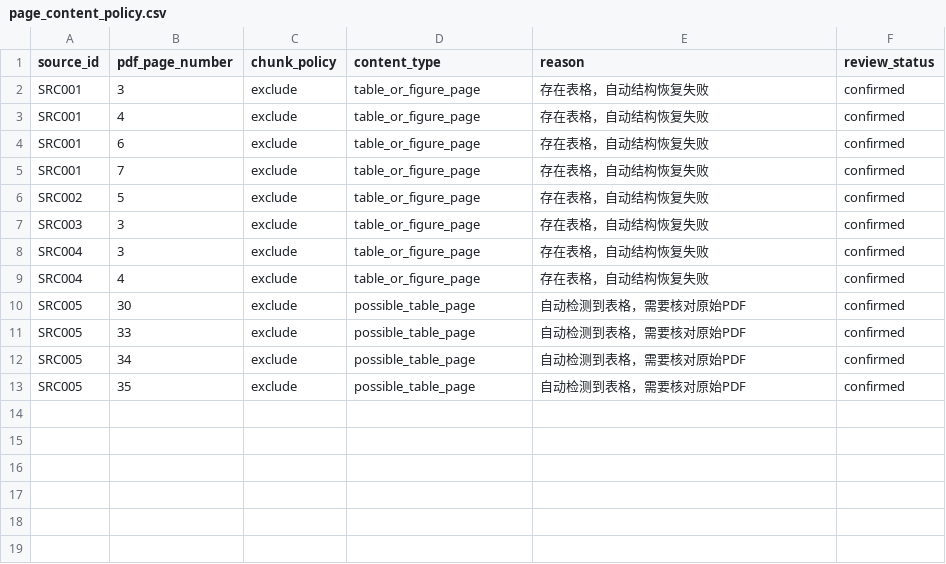
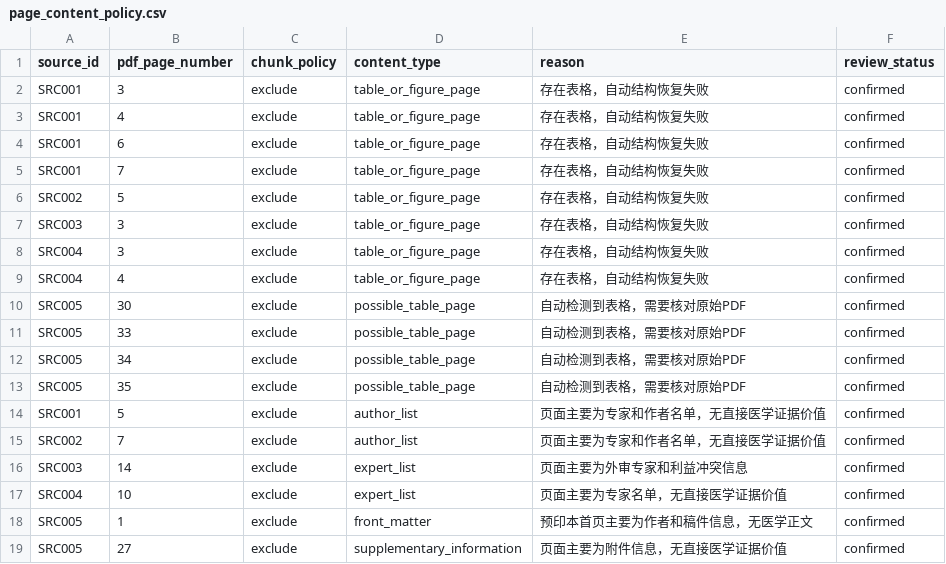
Before and after one commit to NSBetter/knee-rag-eval, a CSV file: docs/page_content_policy.csv, drawn as a sheet; the diff names each change by its address in the sheet, - before the commit and + after, or states it on an @@ line.

Commit message:
test: preserve failed section-aware chunking experiment

```diff
--- a/docs/page_content_policy.csv
+++ b/docs/page_content_policy.csv
+row 14: SRC001 | 5 | exclude | author_list | 页面主要为专家和作者名单，无直接医学证据价值 | confirmed
+row 15: SRC002 | 7 | exclude | author_list | 页面主要为专家和作者名单，无直接医学证据价值 | confirmed
+row 16: SRC003 | 14 | exclude | expert_list | 页面主要为外审专家和利益冲突信息 | confirmed
+row 17: SRC004 | 10 | exclude | expert_list | 页面主要为专家名单，无直接医学证据价值 | confirmed
+row 18: SRC005 | 1 | exclude | front_matter | 预印本首页主要为作者和稿件信息，无医学正文 | confirmed
+row 19: SRC005 | 27 | exclude | supplementary_information | 页面主要为附件信息，无直接医学证据价值 | confirmed
```
Also changed, not shown: 5 other files.
